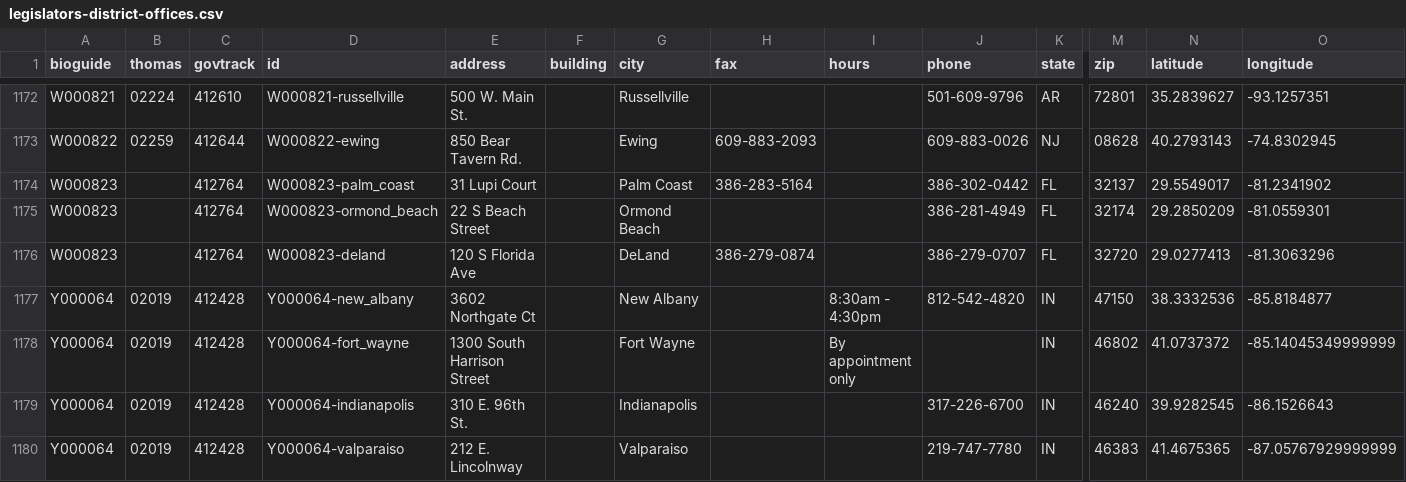
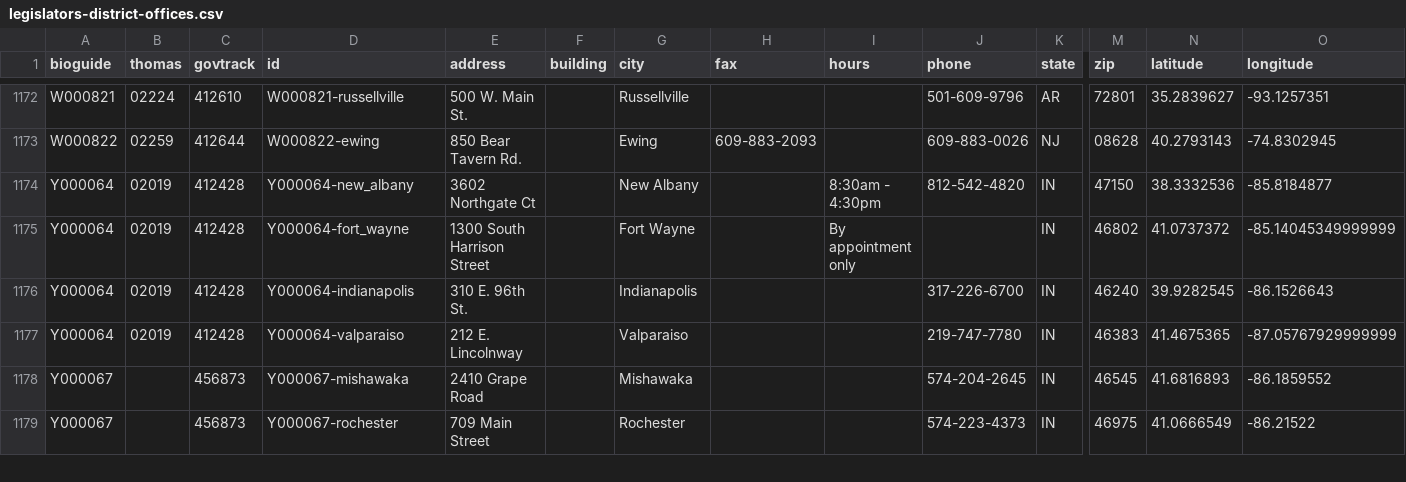
Before and after one commit to unitedstates/congress-legislators, a CSV file: legislators-district-offices.csv, drawn as a sheet; only a part is shown, gaps mark what is left out; the shorter side is filled out with more unchanged rows; rows hold the shown columns only; the diff names each change by its address in the sheet, - before the commit and + after, or states it on an @@ line.

```diff
--- a/legislators-district-offices.csv
+++ b/legislators-district-offices.csv
-row 1174: W000823 |  | 412764 | W000823-palm_coast | 31 Lupi Court |  | Palm Coast | 386-283-5164 |  | 386-302-0442 | FL | 32137 | 29.5549017 | -81.2341902
-row 1175: W000823 |  | 412764 | W000823-ormond_beach | 22 S Beach Street |  | Ormond Beach |  |  | 386-281-4949 | FL | 32174 | 29.2850209 | -81.0559301
-row 1176: W000823 |  | 412764 | W000823-deland | 120 S Florida Ave |  | DeLand | 386-279-0874 |  | 386-279-0707 | FL | 32720 | 29.0277413 | -81.3063296
```
Also changed, not shown: legislators-current.csv, 8 other files.
